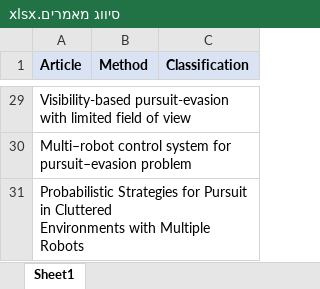
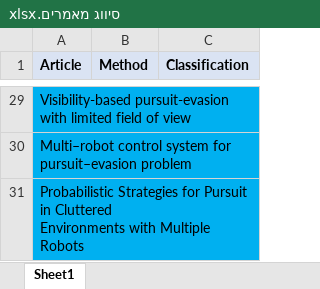
Before and after one commit to yehper/final-project, an Excel workbook: סיווג מאמרים.xlsx, sheet Sheet1, drawn as a sheet; only a part is shown, gaps mark what is left out; values as stored, in another font and other column widths than the file's, no borders; the diff covers the shown part only; the diff names each change by its address in the sheet, - before the commit and + after, or states it on an @@ line.

```diff
--- a/סיווג מאמרים.xlsx (sheet Sheet1)
+++ b/סיווג מאמרים.xlsx (sheet Sheet1)
-A29:A31 fill: none
+A29:A31 fill: #00B0F0
```
Also changed, not shown: cell formats elsewhere in this sheet.
